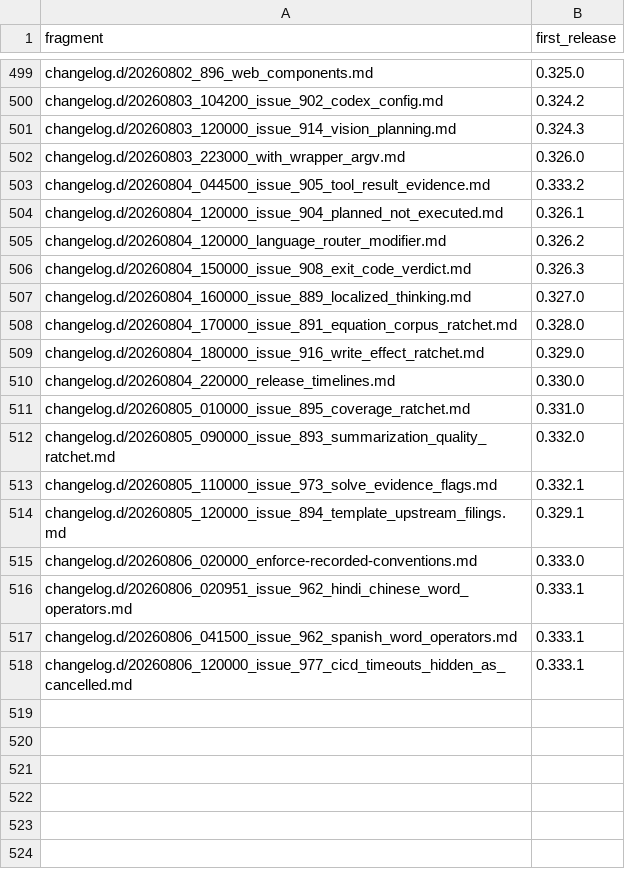
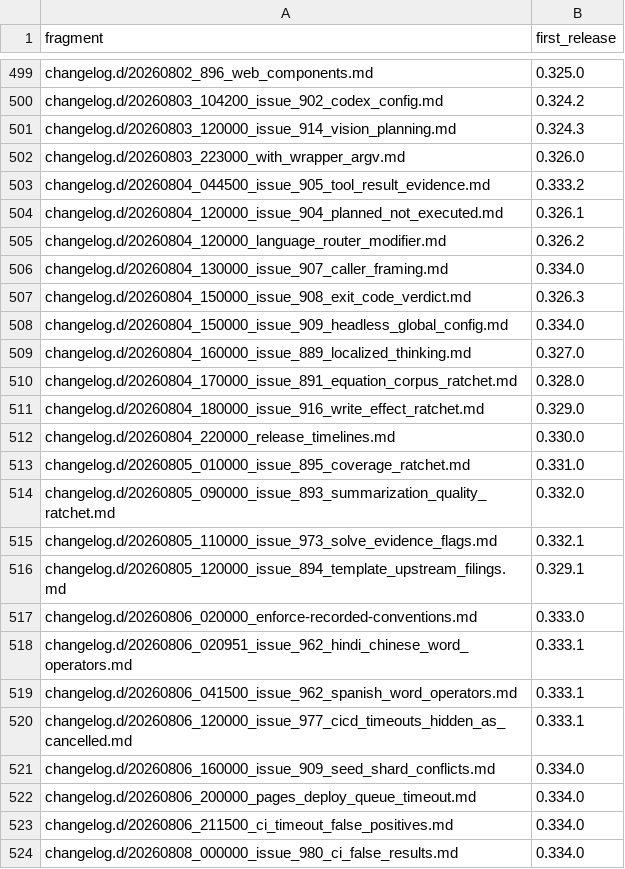
Before and after one commit to link-assistant/formal-ai, a TSV file: docs/case-studies/issue-711/fragment-release-map.tsv, drawn as a sheet; only a part is shown, gaps mark what is left out.

```diff
--- a/docs/case-studies/issue-711/fragment-release-map.tsv
+++ b/docs/case-studies/issue-711/fragment-release-map.tsv
@@ -505,3 +505,5 @@ changelog.d/20260804_120000_issue_904_planned_not_executed.md	0.326.1
 changelog.d/20260804_120000_language_router_modifier.md	0.326.2
+changelog.d/20260804_130000_issue_907_caller_framing.md	0.334.0
 changelog.d/20260804_150000_issue_908_exit_code_verdict.md	0.326.3
+changelog.d/20260804_150000_issue_909_headless_global_config.md	0.334.0
 changelog.d/20260804_160000_issue_889_localized_thinking.md	0.327.0
@@ -518 +520,5 @@ changelog.d/20260806_041500_issue_962_spanish_word_operators.md	0.333.1
 changelog.d/20260806_120000_issue_977_cicd_timeouts_hidden_as_cancelled.md	0.333.1
+changelog.d/20260806_160000_issue_909_seed_shard_conflicts.md	0.334.0
+changelog.d/20260806_200000_pages_deploy_queue_timeout.md	0.334.0
+changelog.d/20260806_211500_ci_timeout_false_positives.md	0.334.0
+changelog.d/20260808_000000_issue_980_ci_false_results.md	0.334.0
```
Also changed, not shown: 10 other files.
